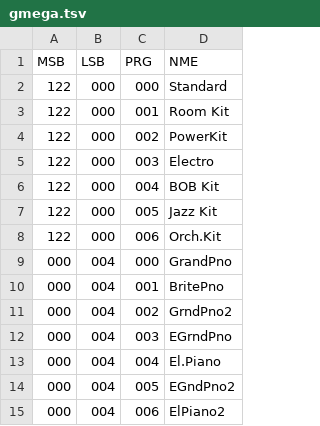
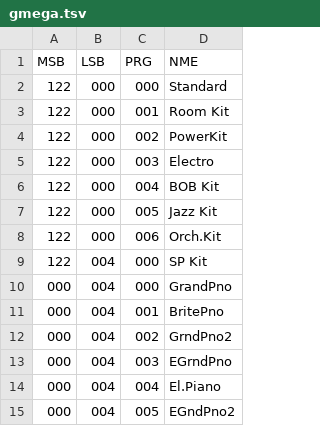
Before and after one commit to ltgcgo/octavia, a TSV file: data/bank/gmega.tsv, drawn as a sheet; only a part is shown; the shorter side is filled out with more unchanged rows; the diff names each change by its address in the sheet, - before the commit and + after, or states it on an @@ line.

Commit message:
Kawai GMega/K11 system + part setup support.

```diff
--- a/data/bank/gmega.tsv
+++ b/data/bank/gmega.tsv
+row 9: 122 | 004 | 000 | SP Kit
```
Also changed, not shown: data/bank/gs.tsv, 9 other files.
